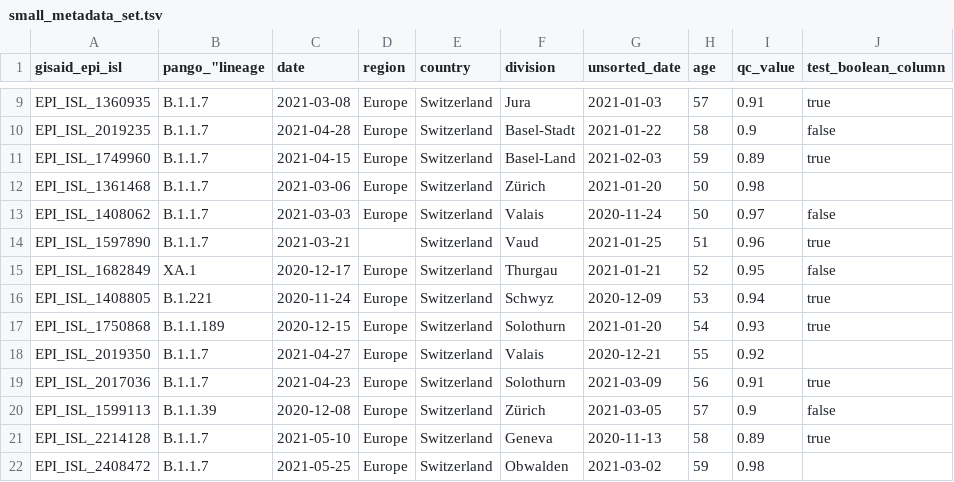
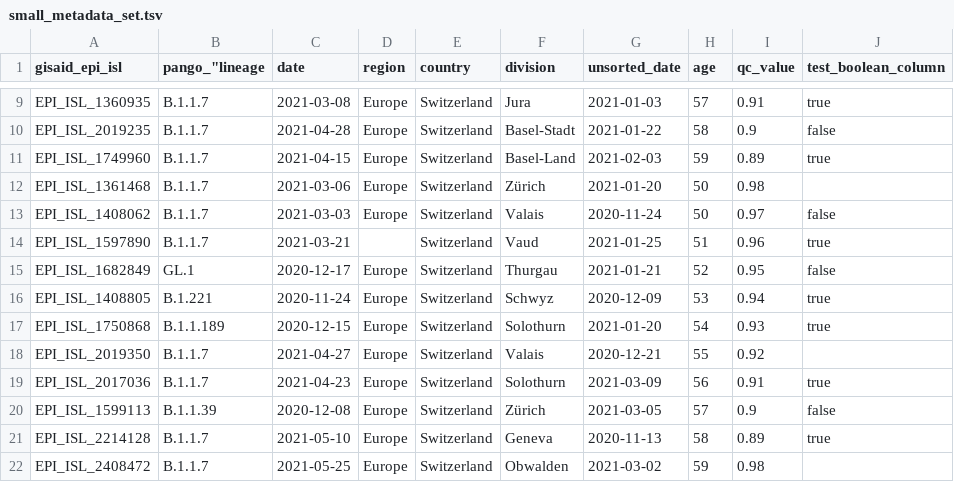
Before and after one commit to GenSpectrum/LAPIS-SILO, a TSV file: testBaseData/tsvWithQuoteInPartitionBy/small_metadata_set.tsv, drawn as a sheet; only a part is shown, gaps mark what is left out.

Commit message:
fixup! feat: generalized wildcard queries
rebase-followup, also amend new test case to the new format

```diff
--- a/testBaseData/tsvWithQuoteInPartitionBy/small_metadata_set.tsv
+++ b/testBaseData/tsvWithQuoteInPartitionBy/small_metadata_set.tsv
@@ -14,3 +14,3 @@ EPI_ISL_1408062	B.1.1.7	2021-03-03	Europe	Switzerland	Valais	2020-11-24	50	0.97
 EPI_ISL_1597890	B.1.1.7	2021-03-21		Switzerland	Vaud	2021-01-25	51	0.96	true
-EPI_ISL_1682849	XA.1	2020-12-17	Europe	Switzerland	Thurgau	2021-01-21	52	0.95	false
+EPI_ISL_1682849	GL.1	2020-12-17	Europe	Switzerland	Thurgau	2021-01-21	52	0.95	false
 EPI_ISL_1408805	B.1.221	2020-11-24	Europe	Switzerland	Schwyz	2020-12-09	53	0.94	true
```
Also changed, not shown: 5 other files.
